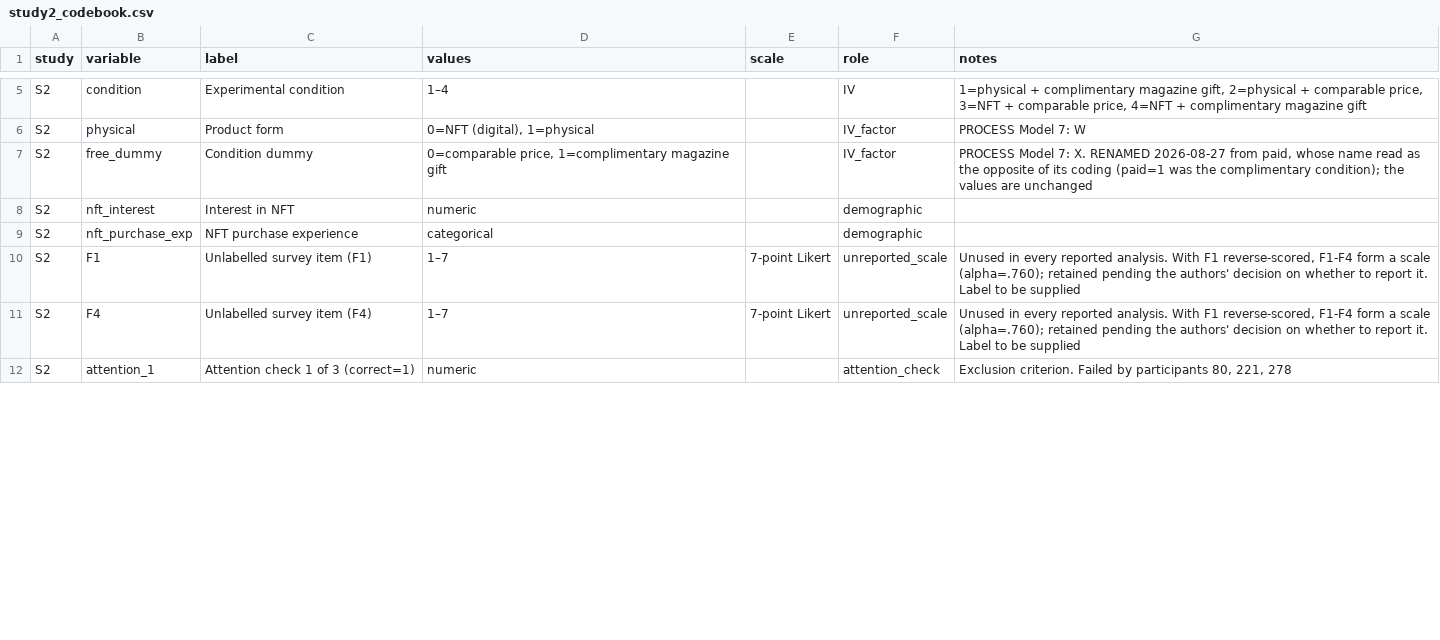
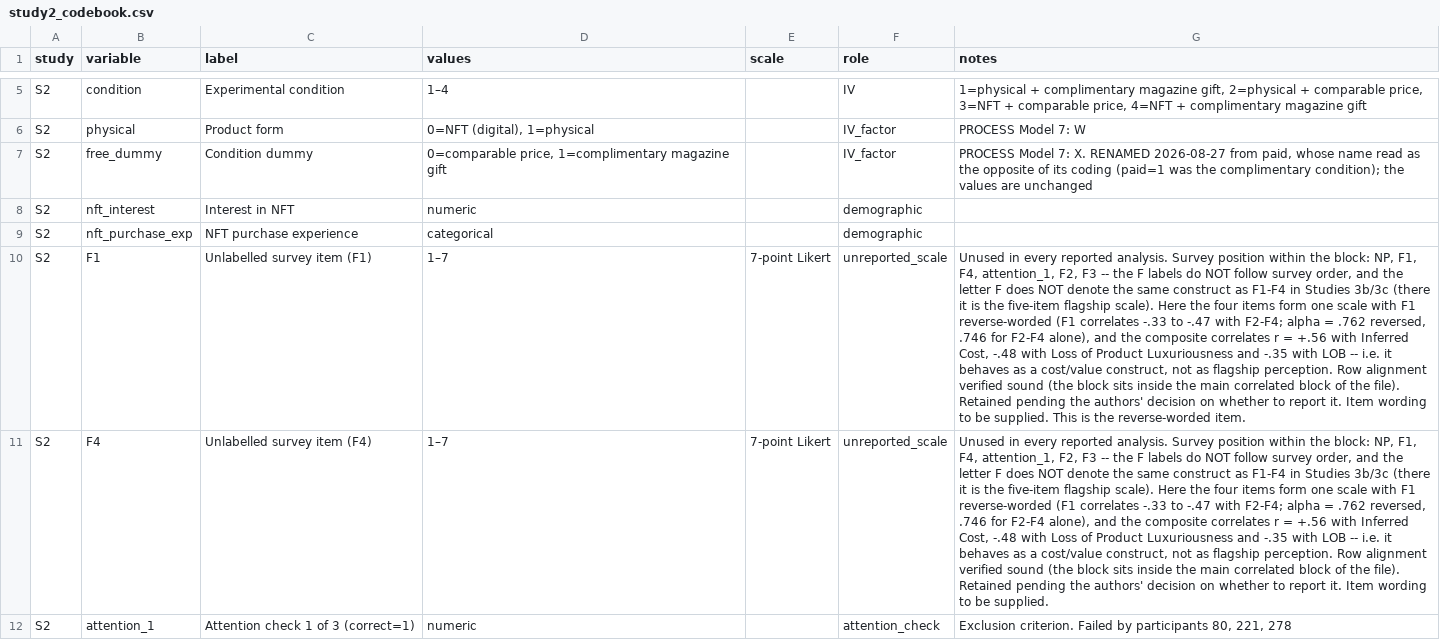
Before and after one commit to Reo-Fukuda/Reo, a CSV file: JPBM_Submission/04_analysis/data_corrections/study2_codebook.csv, drawn as a sheet; only a part is shown, gaps mark what is left out; the diff covers the shown part only; the diff names each change by its address in the sheet, - before the commit and + after, or states it on an @@ line.

```diff
--- a/JPBM_Submission/04_analysis/data_corrections/study2_codebook.csv
+++ b/JPBM_Submission/04_analysis/data_corrections/study2_codebook.csv
-G10 (notes): …reported analysis. With F1 reverse-scored, F1-F4 form a scale (alpha=.760); retained pending the authors' decision on whether to report it. Label to be supplied
+G10 (notes): …reported analysis. Survey position within the block: NP, F1, F4, attention_1, F2, F3 -- the F labels do NOT follow survey order, and the letter F does NOT denote the same construct as F1-F4 in Studies 3b/3c (there it is the five-item flagship scale). Here the four items form one scale with F1 reverse-worded (F1 correlates -.33 to -.47 with F2-F4; alpha = .762 reversed, .746 for F2-F4 alone), and the composite correlates r = +.56 with Inferred Cost, -.48 with Loss of Product Luxuriousness and -.35 with LOB -- i.e. it behaves as a cost/value construct, not as flagship perception. Row alignment verified sound (the block sits inside the main correlated block of the file). Retained pending the authors' decision on whether to report it. Item wording to be supplied. This is the reverse-worded item.
-G11 (notes): …reported analysis. With F1 reverse-scored, F1-F4 form a scale (alpha=.760); retained pending the authors' decision on whether to report it. Label to be supplied
+G11 (notes): …reported analysis. Survey position within the block: NP, F1, F4, attention_1, F2, F3 -- the F labels do NOT follow survey order, and the letter F does NOT denote the same construct as F1-F4 in Studies 3b/3c (there it is the five-item flagship scale). Here the four items form one scale with F1 reverse-worded (F1 correlates -.33 to -.47 with F2-F4; alpha = .762 reversed, .746 for F2-F4 alone), and the composite correlates r = +.56 with Inferred Cost, -.48 with Loss of Product Luxuriousness and -.35 with LOB -- i.e. it behaves as a cost/value construct, not as flagship perception. Row alignment verified sound (the block sits inside the main correlated block of the file). Retained pending the authors' decision on whether to report it. Item wording to be supplied.
```
Also changed, not shown: 2 edited cells elsewhere in this file, JPBM_Submission/04_analysis/data_corrections/study1_codebook.csv, 1 other file.
